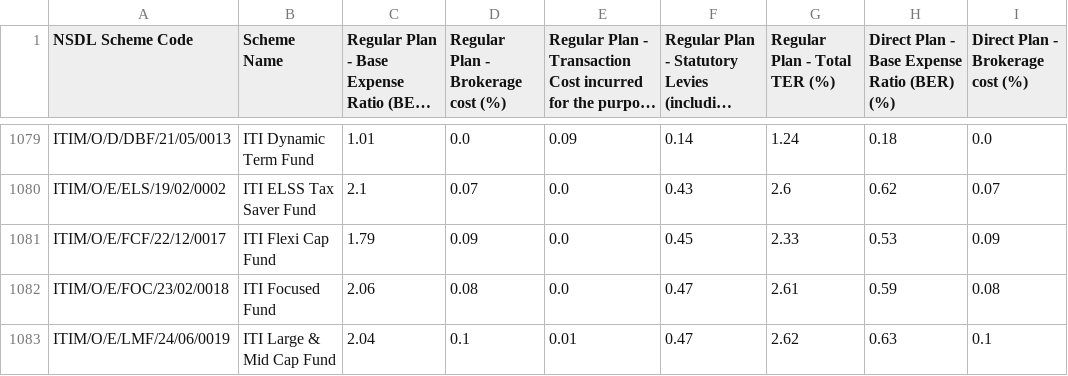
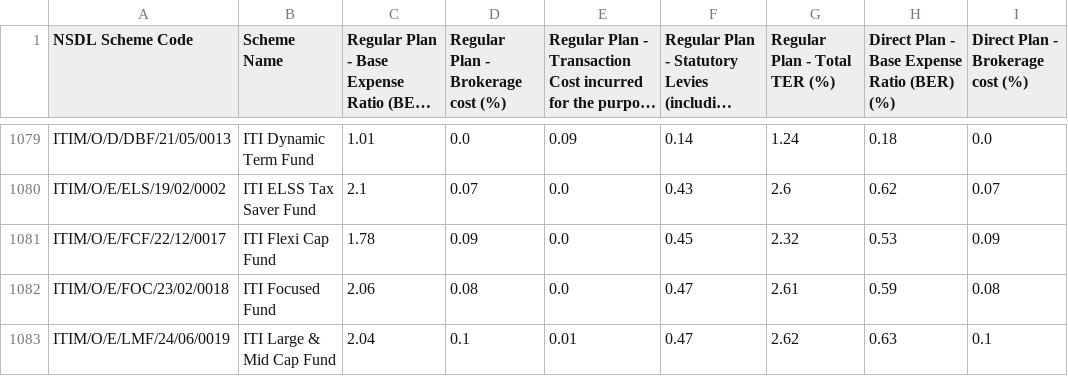
Before and after one commit to captn3m0/india-mutual-fund-ter-tracker, a CSV file: data.csv, drawn as a sheet; only a part is shown, gaps mark what is left out; long unchanged cells end in …; the diff names each change by its address in the sheet, - before the commit and + after, or states it on an @@ line.

```diff
--- a/data.csv
+++ b/data.csv
-C1081: 1.79
+C1081: 1.78
-G1081 (Regular Plan - Total TER (%)): 2.33
+G1081 (Regular Plan - Total TER (%)): 2.32
```
